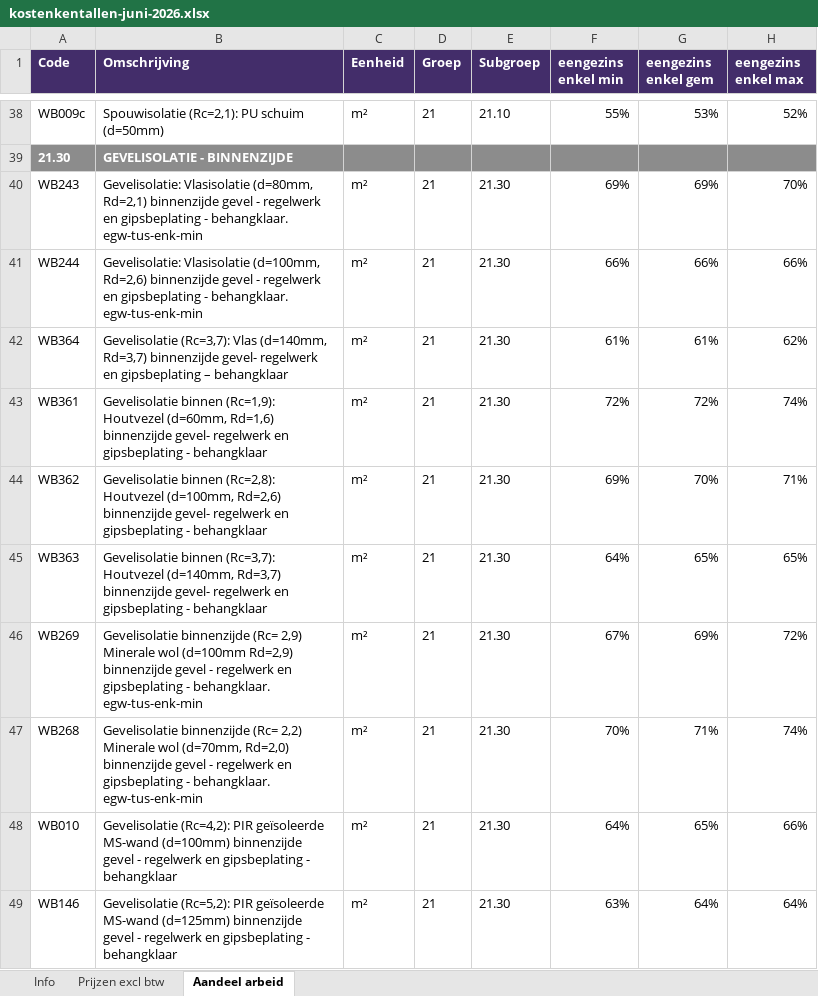
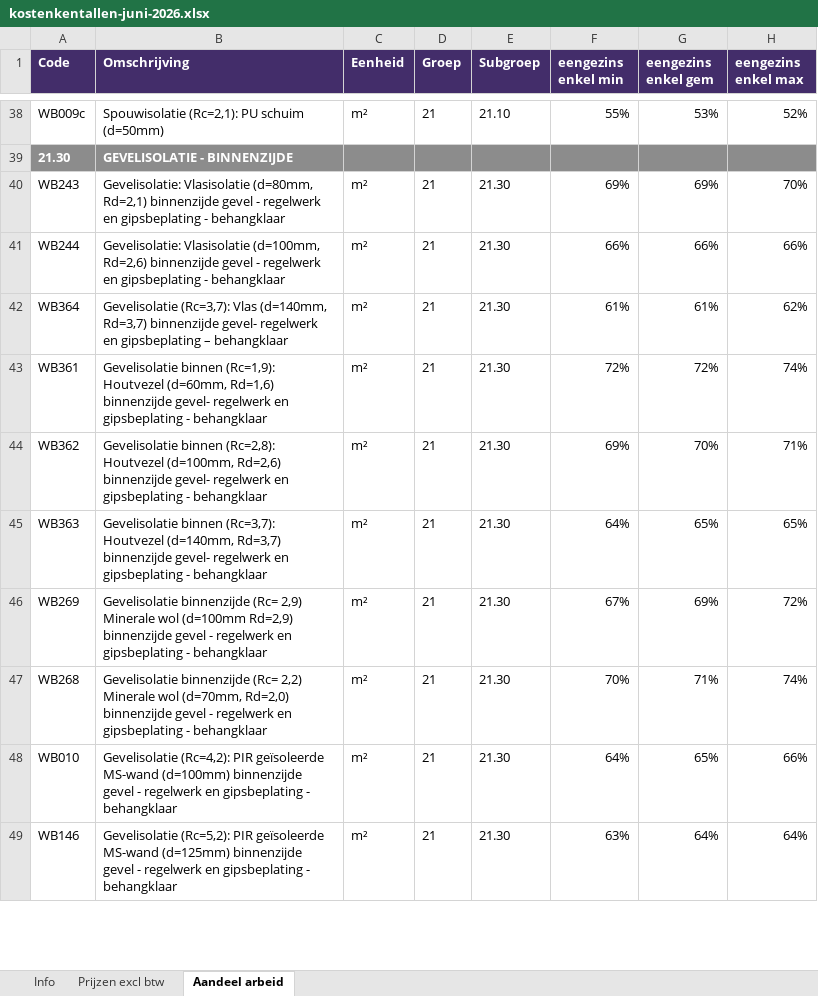
Before and after one commit to visserinspecties/foto-upload, an Excel workbook: data/kostenkentallen-juni-2026.xlsx, sheet Aandeel arbeid, drawn as a sheet; only a part is shown, gaps mark what is left out; values as stored, in another font and other column widths than the file's, no borders; the diff covers the shown part only; the diff names each change by its address in the sheet, - before the commit and + after, or states it on an @@ line.

```diff
--- a/data/kostenkentallen-juni-2026.xlsx (sheet Aandeel arbeid)
+++ b/data/kostenkentallen-juni-2026.xlsx (sheet Aandeel arbeid)
-B40 (Omschrijving): …gipsbeplating - behangklaar. egw-tus-enk-min
+B40 (Omschrijving): …gipsbeplating - behangklaar
-B41 (Omschrijving): …gipsbeplating - behangklaar. egw-tus-enk-min
+B41 (Omschrijving): …gipsbeplating - behangklaar
-B46 (Omschrijving): …gipsbeplating - behangklaar. egw-tus-enk-min
+B46 (Omschrijving): …gipsbeplating - behangklaar
-B47 (Omschrijving): …gipsbeplating - behangklaar. egw-tus-enk-min
+B47 (Omschrijving): …gipsbeplating - behangklaar
```
Also changed, not shown: 19 edited cells elsewhere in this sheet, sheet Prijzen excl btw, sheet Info, 9 other files.
